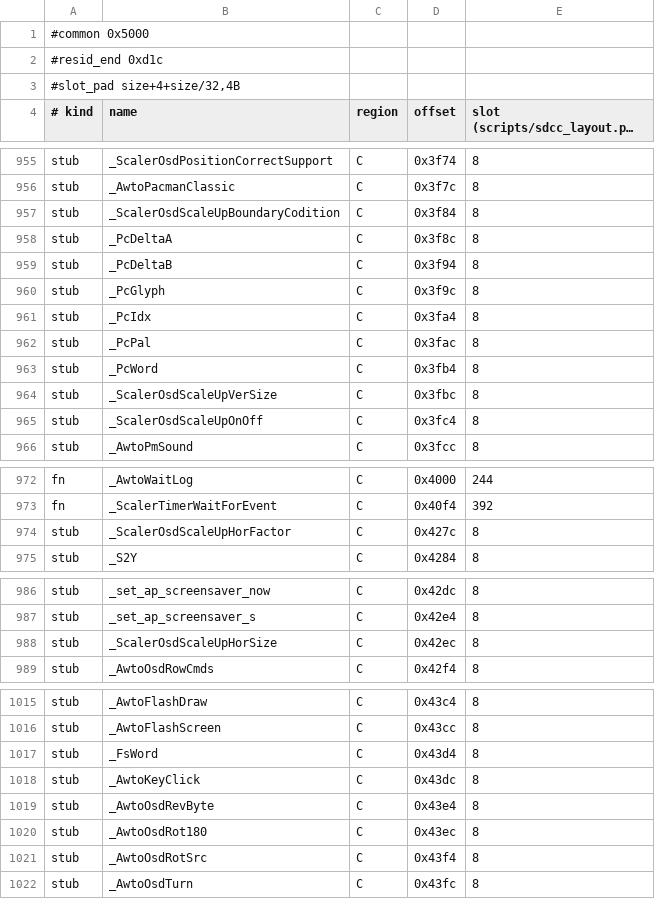
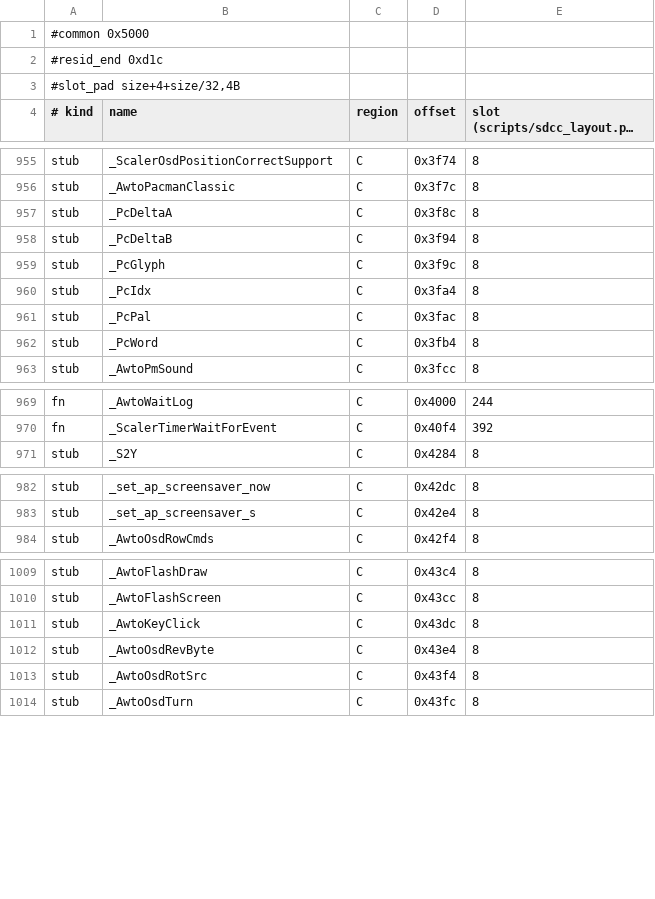
Before and after one commit to awto-au/awto-ddc, a TSV file: fw/bank_layout.tsv, drawn as a sheet; only a part is shown, gaps mark what is left out; long unchanged cells end in …; the diff covers the shown part only.

```diff
--- a/fw/bank_layout.tsv
+++ b/fw/bank_layout.tsv
@@ -956,3 +956,2 @@ stub	_ScalerOsdPositionCorrectSupport	C	0x3f74	8
 stub	_AwtoPacmanClassic	C	0x3f7c	8
-stub	_ScalerOsdScaleUpBoundaryCodition	C	0x3f84	8
 stub	_PcDeltaA	C	0x3f8c	8
@@ -963,4 +962,2 @@ stub	_PcPal	C	0x3fac	8
 stub	_PcWord	C	0x3fb4	8
-stub	_ScalerOsdScaleUpVerSize	C	0x3fbc	8
-stub	_ScalerOsdScaleUpOnOff	C	0x3fc4	8
 stub	_AwtoPmSound	C	0x3fcc	8
@@ -973,3 +970,2 @@ fn	_AwtoWaitLog	C	0x4000	244
 fn	_ScalerTimerWaitForEvent	C	0x40f4	392
-stub	_ScalerOsdScaleUpHorFactor	C	0x427c	8
 stub	_S2Y	C	0x4284	8
@@ -987,3 +983,2 @@ stub	_set_ap_screensaver_now	C	0x42dc	8
 stub	_set_ap_screensaver_s	C	0x42e4	8
-stub	_ScalerOsdScaleUpHorSize	C	0x42ec	8
 stub	_AwtoOsdRowCmds	C	0x42f4	8
@@ -1016,6 +1010,4 @@ stub	_AwtoFlashDraw	C	0x43c4	8
 stub	_AwtoFlashScreen	C	0x43cc	8
-stub	_FsWord	C	0x43d4	8
 stub	_AwtoKeyClick	C	0x43dc	8
 stub	_AwtoOsdRevByte	C	0x43e4	8
-stub	_AwtoOsdRot180	C	0x43ec	8
 stub	_AwtoOsdRotSrc	C	0x43f4	8
```
Also changed, not shown: 2 removed rows elsewhere in this file, 8 other files.
